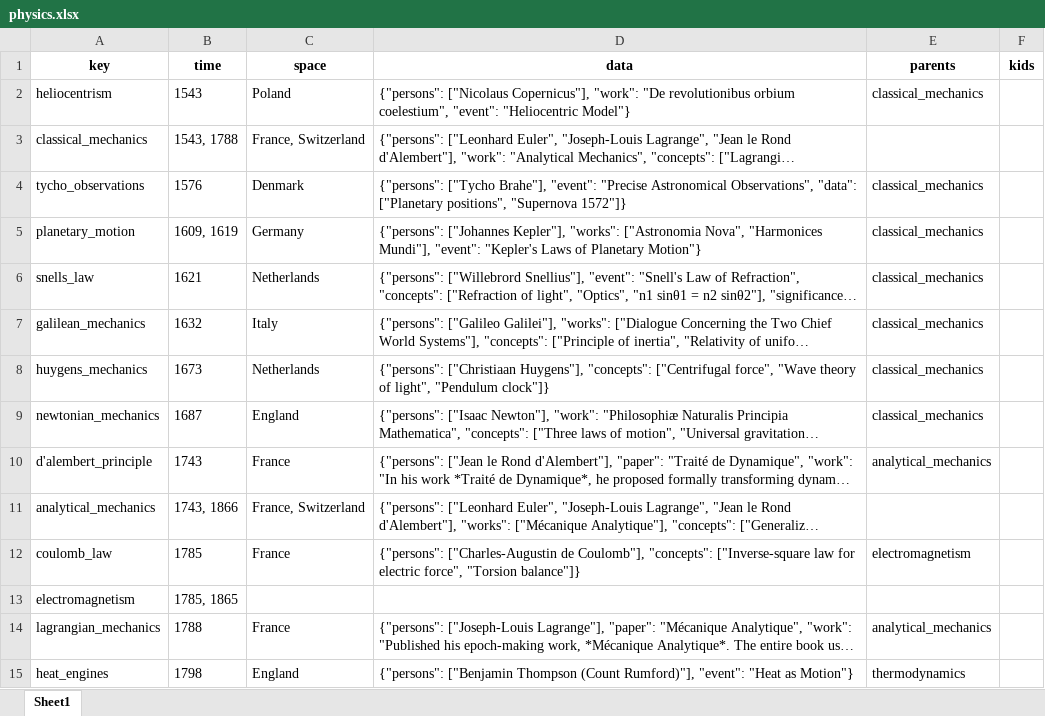
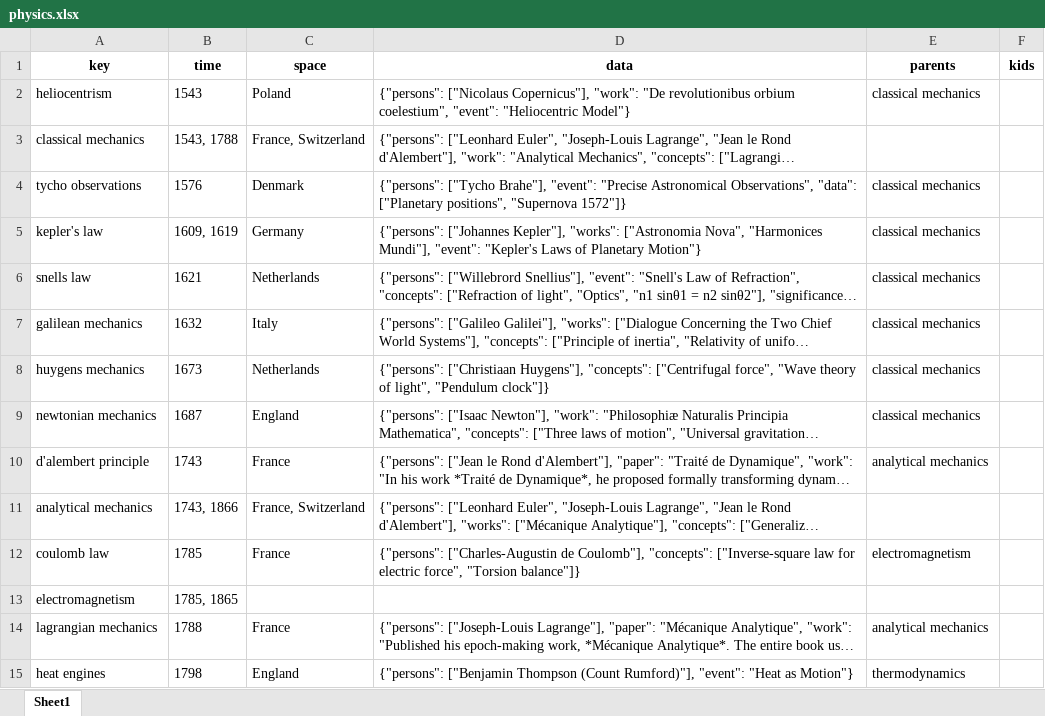
Before and after one commit to Algo2147483647/math_physics, an Excel workbook: history/physics.xlsx, sheet Sheet1, drawn as a sheet; only a part is shown; long unchanged cells end in …; values as stored, in another font and other column widths than the file's, no borders; the diff covers the shown part only; the diff names each change by its address in the sheet, - before the commit and + after, or states it on an @@ line.

Commit message:
physics

```diff
--- a/history/physics.xlsx (sheet Sheet1)
+++ b/history/physics.xlsx (sheet Sheet1)
-E2 (parents): classical_mechanics
+E2 (parents): classical mechanics
-A3 (key): classical_mechanics
+A3 (key): classical mechanics
-A4 (key): tycho_observations
+A4 (key): tycho observations
-E4:E9 (parents): classical_mechanics
+E4:E9 (parents): classical mechanics
-A5 (key): planetary_motion
+A5 (key): kepler's law
-A6 (key): snells_law
+A6 (key): snells law
-A7 (key): galilean_mechanics
+A7 (key): galilean mechanics
-A8 (key): huygens_mechanics
+A8 (key): huygens mechanics
-A9 (key): newtonian_mechanics
+A9 (key): newtonian mechanics
-A10 (key): d'alembert_principle
+A10 (key): d'alembert principle
-E10 (parents): analytical_mechanics
+E10 (parents): analytical mechanics
-A11 (key): analytical_mechanics
+A11 (key): analytical mechanics
-A12 (key): coulomb_law
+A12 (key): coulomb law
-A14 (key): lagrangian_mechanics
+A14 (key): lagrangian mechanics
-E14 (parents): analytical_mechanics
+E14 (parents): analytical mechanics
-A15 (key): heat_engines
+A15 (key): heat engines
```
Also changed, not shown: 112 edited cells elsewhere in this sheet, 3 other files.
